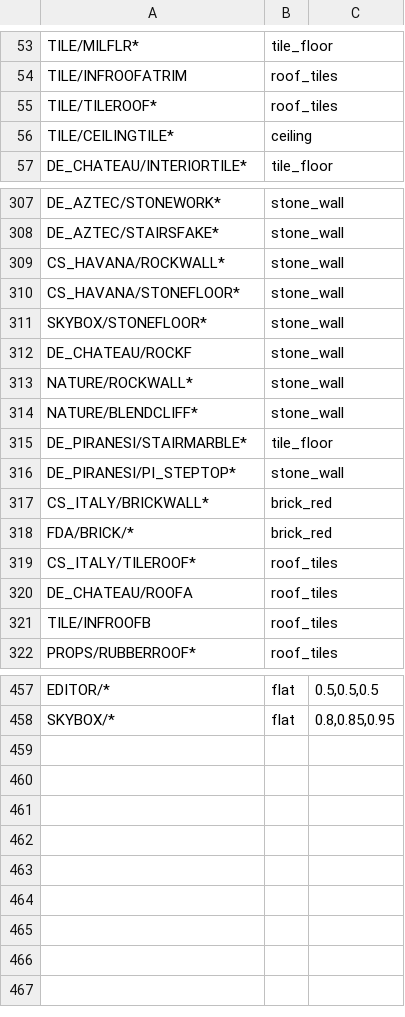
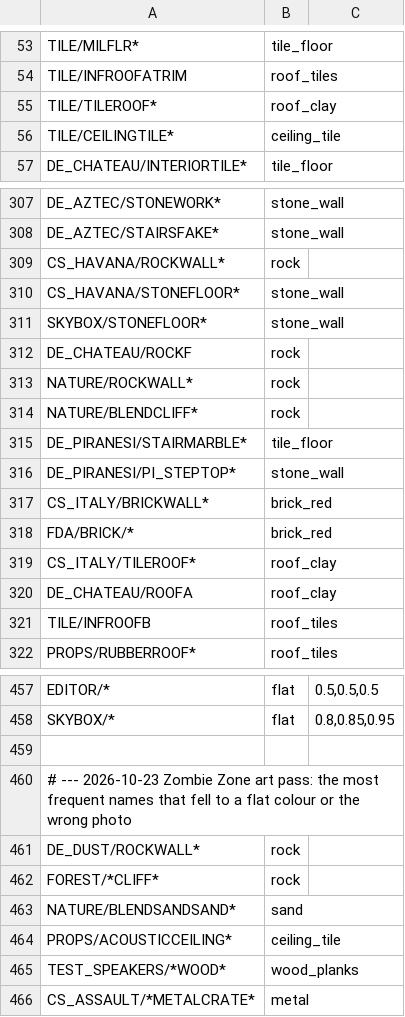
Before and after one commit to modcommunity/dot-map, a TSV file: tools/bsp/dotbsp/source_textures.tsv, drawn as a sheet; only a part is shown, gaps mark what is left out; the diff covers the shown part only.

```diff
--- a/tools/bsp/dotbsp/source_textures.tsv
+++ b/tools/bsp/dotbsp/source_textures.tsv
@@ -54,4 +54,4 @@ TILE/MILFLR*	tile_floor
 TILE/INFROOFATRIM	roof_tiles
-TILE/TILEROOF*	roof_tiles
-TILE/CEILINGTILE*	ceiling
+TILE/TILEROOF*	roof_clay
+TILE/CEILINGTILE*	ceiling_tile
 DE_CHATEAU/INTERIORTILE*	tile_floor
@@ -308,8 +308,8 @@ DE_AZTEC/STONEWORK*	stone_wall
 DE_AZTEC/STAIRSFAKE*	stone_wall
-CS_HAVANA/ROCKWALL*	stone_wall
+CS_HAVANA/ROCKWALL*	rock
 CS_HAVANA/STONEFLOOR*	stone_wall
 SKYBOX/STONEFLOOR*	stone_wall
-DE_CHATEAU/ROCKF	stone_wall
-NATURE/ROCKWALL*	stone_wall
-NATURE/BLENDCLIFF*	stone_wall
+DE_CHATEAU/ROCKF	rock
+NATURE/ROCKWALL*	rock
+NATURE/BLENDCLIFF*	rock
 DE_PIRANESI/STAIRMARBLE*	tile_floor
@@ -318,4 +318,4 @@ CS_ITALY/BRICKWALL*	brick_red
 FDA/BRICK/*	brick_red
-CS_ITALY/TILEROOF*	roof_tiles
-DE_CHATEAU/ROOFA	roof_tiles
+CS_ITALY/TILEROOF*	roof_clay
+DE_CHATEAU/ROOFA	roof_clay
 TILE/INFROOFB	roof_tiles
@@ -458 +458,9 @@ EDITOR/*	flat	0.5,0.5,0.5
 SKYBOX/*	flat	0.8,0.85,0.95
+
+# --- 2026-10-23 Zombie Zone art pass: the most frequent names that fell to a flat colour or the wrong photo
+DE_DUST/ROCKWALL*	rock
+FOREST/*CLIFF*	rock
+NATURE/BLENDSANDSAND*	sand
+PROPS/ACOUSTICCEILING*	ceiling_tile
+TEST_SPEAKERS/*WOOD*	wood_planks
+CS_ASSAULT/*METALCRATE*	metal
```
Also changed, not shown: 6 edited cells elsewhere in this file, tools/bsp/dotbsp/free_textures.tsv, tools/bsp/dotbsp/photo_colours.tsv, 41 other files.
